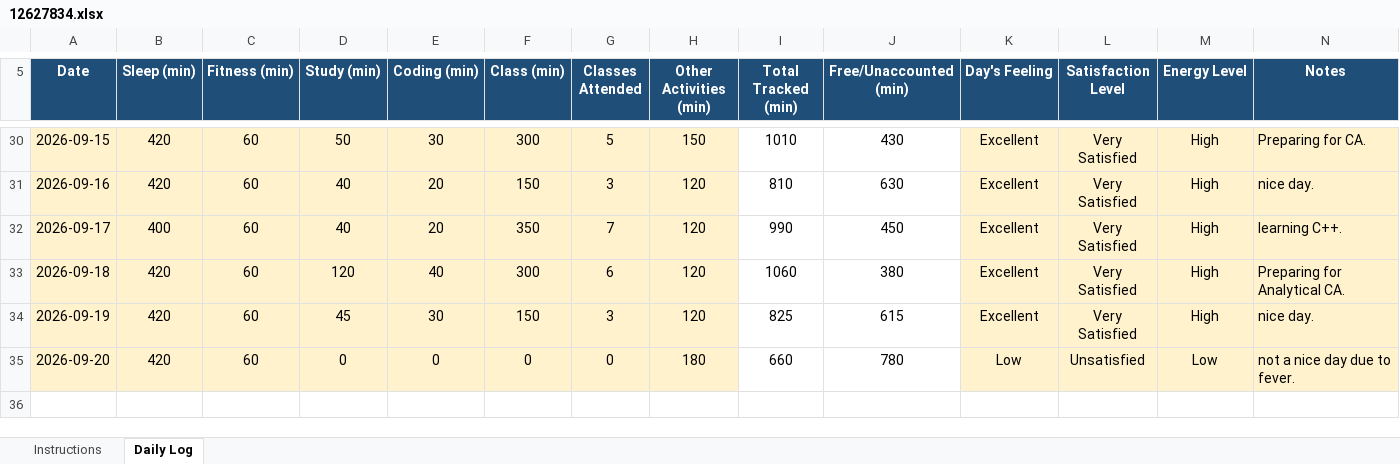
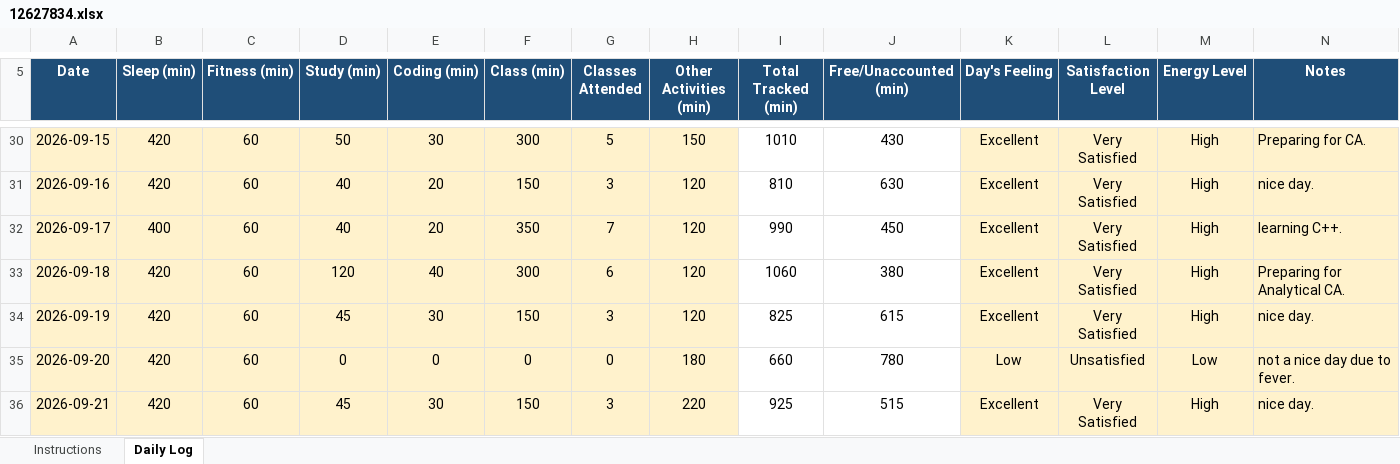
Before and after one commit to Santosh98-lpu/CAP-776, an Excel workbook: 12627834.xlsx, sheet Daily Log, drawn as a sheet; only a part is shown, gaps mark what is left out; values as stored, in another font and other column widths than the file's, no borders; conditional formats not drawn; the diff names each change by its address in the sheet, - before the commit and + after, or states it on an @@ line.

Commit message:
21-09-2026

```diff
--- a/12627834.xlsx (sheet Daily Log)
+++ b/12627834.xlsx (sheet Daily Log)
+row 36: 2026-09-21 | 420 | 60 | 45 | 30 | 150 | 3 | 220 | 925 | 515 | Excellent | Very Satisfied | High | nice day.
```
